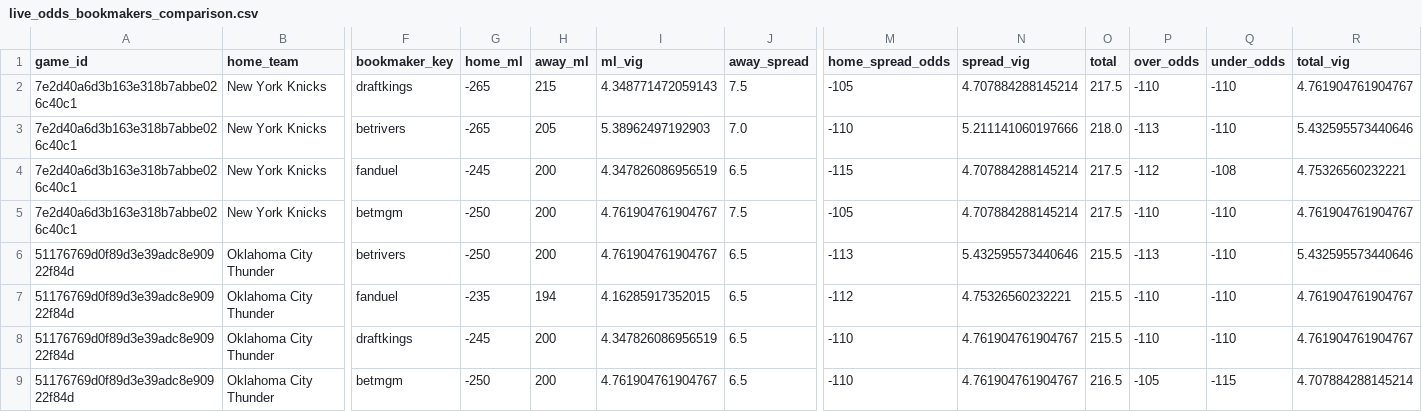
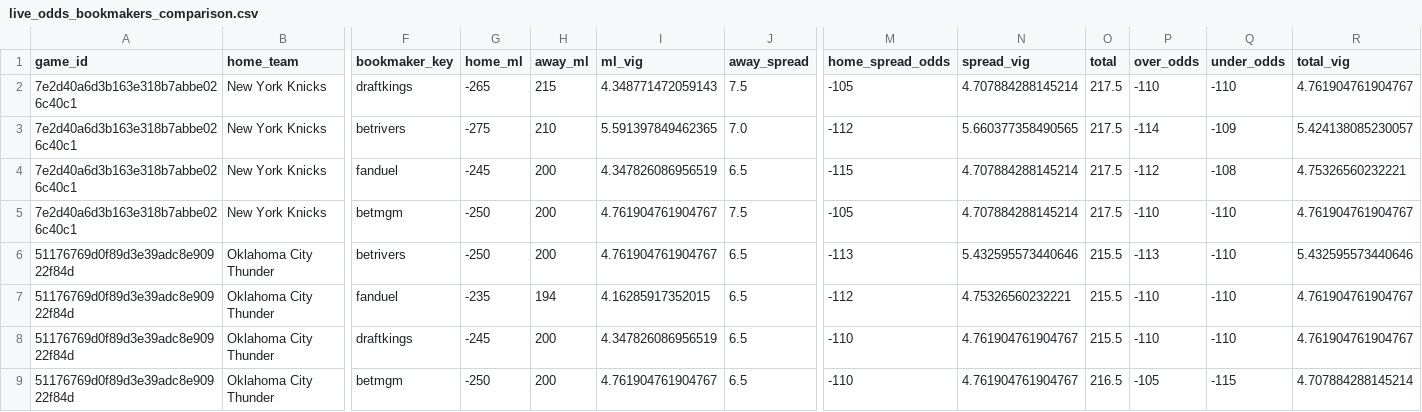
Before and after one commit to missionfromdog/bball-prediction, a CSV file: data/betting/live_odds_bookmakers_comparison.csv, drawn as a sheet; only a part is shown, gaps mark what is left out; the diff names each change by its address in the sheet, - before the commit and + after, or states it on an @@ line.

```diff
--- a/data/betting/live_odds_bookmakers_comparison.csv
+++ b/data/betting/live_odds_bookmakers_comparison.csv
-G3 (home_ml): -265
+G3 (home_ml): -275
-H3 (away_ml): 205
+H3 (away_ml): 210
-I3 (ml_vig): 5.38962497192903
+I3 (ml_vig): 5.591397849462365
-M3 (home_spread_odds): -110
+M3 (home_spread_odds): -112
-N3 (spread_vig): 5.211141060197666
+N3 (spread_vig): 5.660377358490565
-O3 (total): 218.0
+O3 (total): 217.5
-P3 (over_odds): -113
+P3 (over_odds): -114
-Q3 (under_odds): -110
+Q3 (under_odds): -109
-R3 (total_vig): 5.432595573440646
+R3 (total_vig): 5.424138085230057
```
